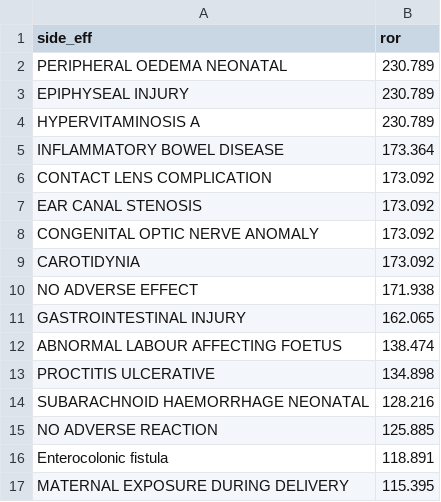
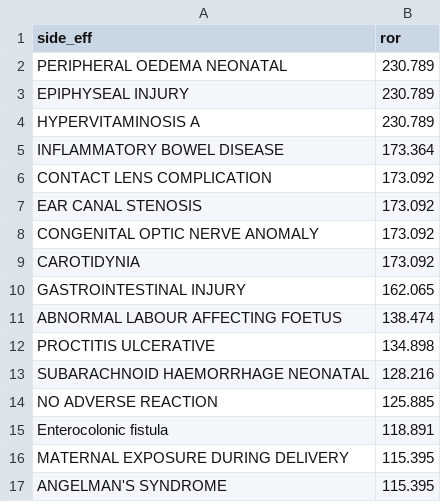
Before and after one commit to Mihkorz/of2, a CSV file: oncoFinder2/static/report/lrl2016/Retinoic acid_side_effects.csv, drawn as a sheet; only a part is shown; the shorter side is filled out with more unchanged rows; the diff names each change by its address in the sheet, - before the commit and + after, or states it on an @@ line.

Commit message:
lrl report 9

```diff
--- a/oncoFinder2/static/report/lrl2016/Retinoic acid_side_effects.csv
+++ b/oncoFinder2/static/report/lrl2016/Retinoic acid_side_effects.csv
-row 10: NO ADVERSE EFFECT | 171.938
```
Also changed, not shown: 7 other files.
